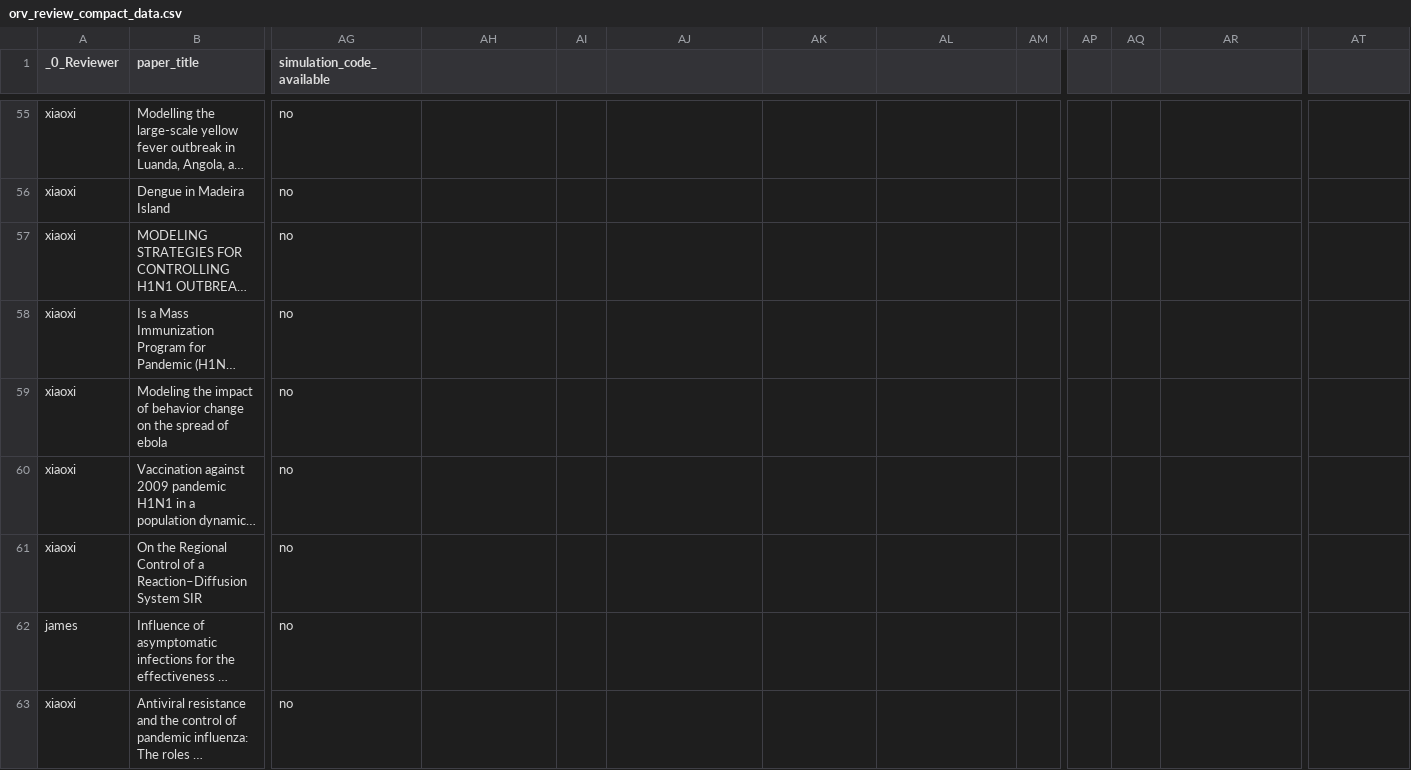
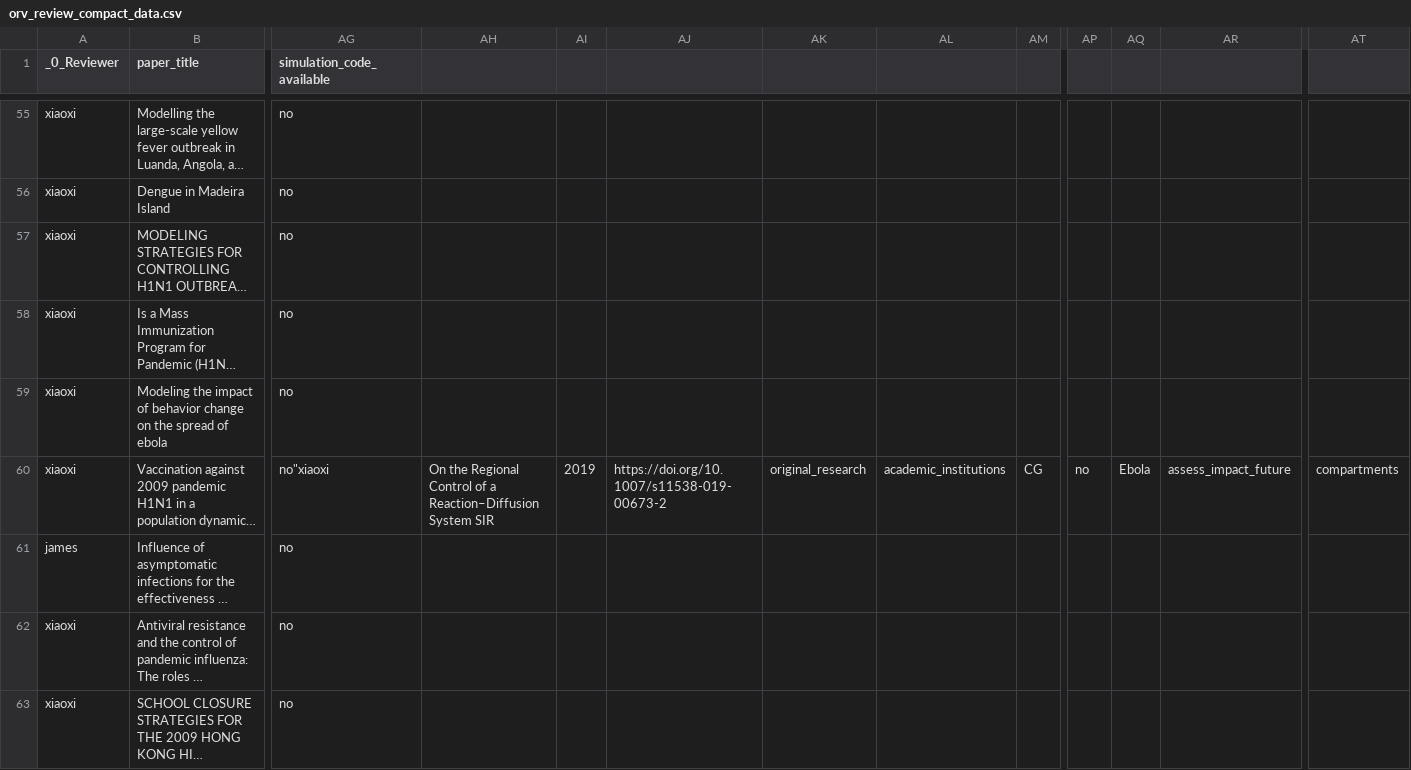
Before and after one commit to jamesmbaazam/orv_modelling_review_epidemics, a CSV file: analyses/data/orv_review_compact_data.csv, drawn as a sheet; only a part is shown, gaps mark what is left out; the shorter side is filled out with more unchanged rows; long unchanged cells end in …; rows hold the shown columns only; the diff covers the shown part only; the diff names each change by its address in the sheet, - before the commit and + after, or states it on an @@ line.

Commit message:
Removed 'On the Regional Control of a Reaction–Diffusion System SIR' because it is not a human disease

```diff
--- a/analyses/data/orv_review_compact_data.csv
+++ b/analyses/data/orv_review_compact_data.csv
-AG60 (simulation_code_available): no
+AG60 (simulation_code_available): no"xiaoxi
-AH60: (empty)
+AH60: On the Regional Control of a Reaction–Diffusion System SIR
-AI60: (empty)
+AI60: 2019
-AJ60: (empty)
+AJ60: https://doi.org/10.1007/s11538-019-00673-2
-AK60: (empty)
+AK60: original_research
-AL60: (empty)
+AL60: academic_institutions
-AM60: (empty)
+AM60: CG
-AP60: (empty)
+AP60: no
-AQ60: (empty)
+AQ60: Ebola
-AR60: (empty)
+AR60: assess_impact_future
-AT60: (empty)
+AT60: compartments
-row 61: xiaoxi | On the Regional Control of a Reaction–Diffusion System SIR | no
```
Also changed, not shown: 13 edited cells elsewhere in this file.
